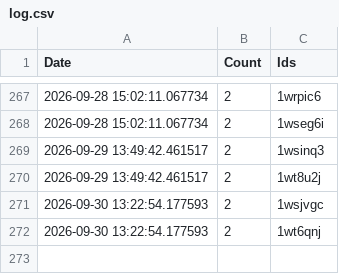
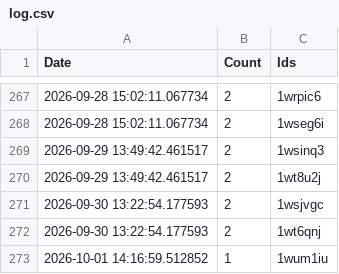
Before and after one commit to brianrocknj/race-reports, a CSV file: log.csv, drawn as a sheet; only a part is shown, gaps mark what is left out; the diff names each change by its address in the sheet, - before the commit and + after, or states it on an @@ line.

```diff
--- a/log.csv
+++ b/log.csv
+row 273: 2026-10-01 14:16:59.512852 | 1 | 1wum1iu
```
